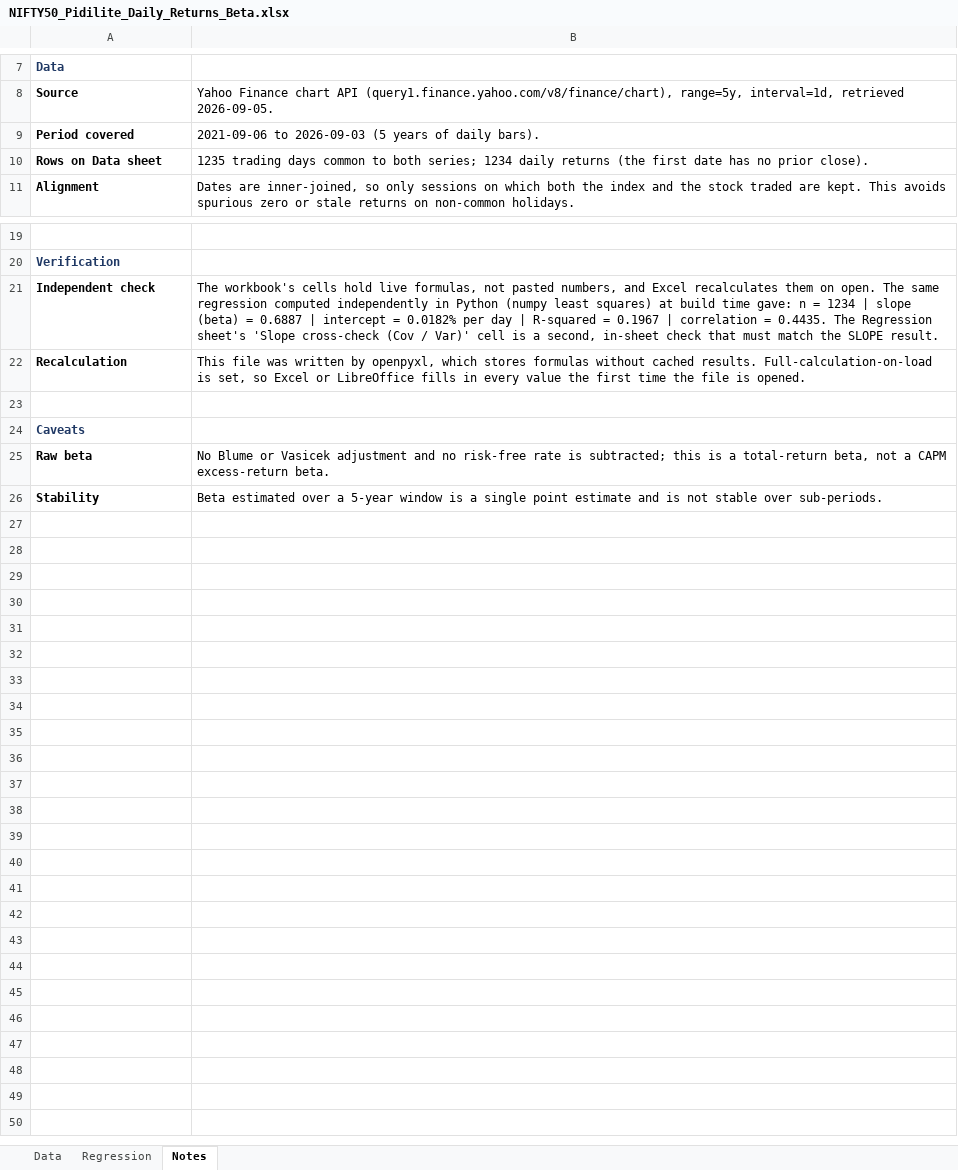
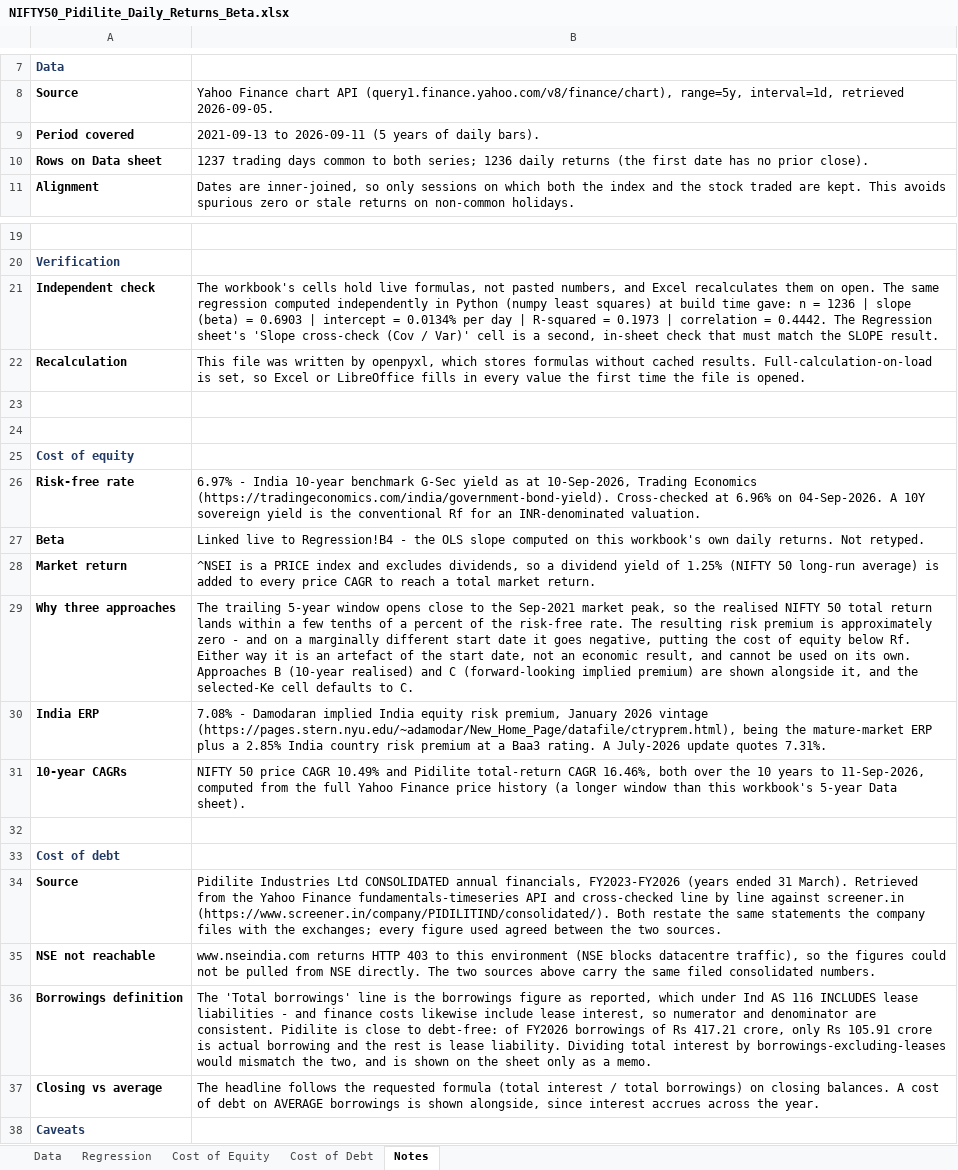
Before and after one commit to Aishwarya-Vishrawas/UFT_AOS_web_E2EOrder, an Excel workbook: analysis/NIFTY50_Pidilite_Daily_Returns_Beta.xlsx, sheet Notes, drawn as a sheet; only a part is shown, gaps mark what is left out; the shorter side is filled out with more unchanged rows; values as stored, in another font and other column widths than the file's, no borders; the diff names each change by its address in the sheet, - before the commit and + after, or states it on an @@ line.

```diff
--- a/analysis/NIFTY50_Pidilite_Daily_Returns_Beta.xlsx (sheet Notes)
+++ b/analysis/NIFTY50_Pidilite_Daily_Returns_Beta.xlsx (sheet Notes)
+sheet tab: Cost of Equity
+sheet tab: Cost of Debt
-B9: 2021-09-06 to 2026-09-03 (5 years…
+B9: 2021-09-13 to 2026-09-11 (5 years…
-B10: 1235 trading days common to both series; 1234 daily returns…
+B10: 1237 trading days common to both series; 1236 daily returns…
-B21: …n = 1234 | slope (beta) = 0.6887 | intercept = 0.0182% per day | R-squared = 0.1967 | correlation = 0.4435. The Regression…
+B21: …n = 1236 | slope (beta) = 0.6903 | intercept = 0.0134% per day | R-squared = 0.1973 | correlation = 0.4442. The Regression…
+row 24: (empty)
+row 25: Cost of equity
+row 26: Risk-free rate | 6.97% - India 10-year benchmark G-Sec yield as at 10-Sep-2026, Trading Economics (https://tradingeconomics.com/india/government-bond-yield). Cross-checked at 6.96% on 04-Sep-2026. A 10Y sovereign yield is the conventional Rf for an INR-denominated valuation.
+row 27: Beta | Linked live to Regression!B4 - the OLS slope computed on this workbook's own daily returns. Not retyped.
+row 28: Market return | ^NSEI is a PRICE index and excludes dividends, so a dividend yield of 1.25% (NIFTY 50 long-run average) is added to every price CAGR to reach a total market return.
+row 29: Why three approaches | The trailing 5-year window opens close to the Sep-2021 market peak, so the realised NIFTY 50 total return lands within a few tenths of a percent of the risk-free rate. The resulting risk premium is approximately zero - and on a marginally different start date it goes negative, putting the cost of equity below Rf. Either way it is an artefact of the start date, not an economic result, and cannot be used on its own. Approaches B (10-year realised) and C (forward-looking implied premium) are shown alongside it, and the selected-Ke cell defaults to C.
+row 30: India ERP | 7.08% - Damodaran implied India equity risk premium, January 2026 vintage (https://pages.stern.nyu.edu/~adamodar/New_Home_Page/datafile/ctryprem.html), being the mature-market ERP plus a 2.85% India country risk premium at a Baa3 rating. A July-2026 update quotes 7.31%.
+row 31: 10-year CAGRs | NIFTY 50 price CAGR 10.49% and Pidilite total-return CAGR 16.46%, both over the 10 years to 11-Sep-2026, computed from the full Yahoo Finance price history (a longer window than this workbook's 5-year Data sheet).
+row 32: (empty)
+row 33: Cost of debt
+row 34: Source | Pidilite Industries Ltd CONSOLIDATED annual financials, FY2023-FY2026 (years ended 31 March). Retrieved from the Yahoo Finance fundamentals-timeseries API and cross-checked line by line against screener.in (https://www.screener.in/company/PIDILITIND/consolidated/). Both restate the same statements the company files with the exchanges; every figure used agreed between the two sources.
+row 35: NSE not reachable | www.nseindia.com returns HTTP 403 to this environment (NSE blocks datacentre traffic), so the figures could not be pulled from NSE directly. The two sources above carry the same filed consolidated numbers.
+row 36: Borrowings definition | The 'Total borrowings' line is the borrowings figure as reported, which under Ind AS 116 INCLUDES lease liabilities - and finance costs likewise include lease interest, so numerator and denominator are consistent. Pidilite is close to debt-free: of FY2026 borrowings of Rs 417.21 crore, only Rs 105.91 crore is actual borrowing and the rest is lease liability. Dividing total interest by borrowings-excluding-leases would mismatch the two, and is shown on the sheet only as a memo.
+row 37: Closing vs average | The headline follows the requested formula (total interest / total borrowings) on closing balances. A cost of debt on AVERAGE borrowings is shown alongside, since interest accrues across the year.
```
Also changed, not shown: sheet Data, sheet Regression, charts or pictures, 1 other file.
